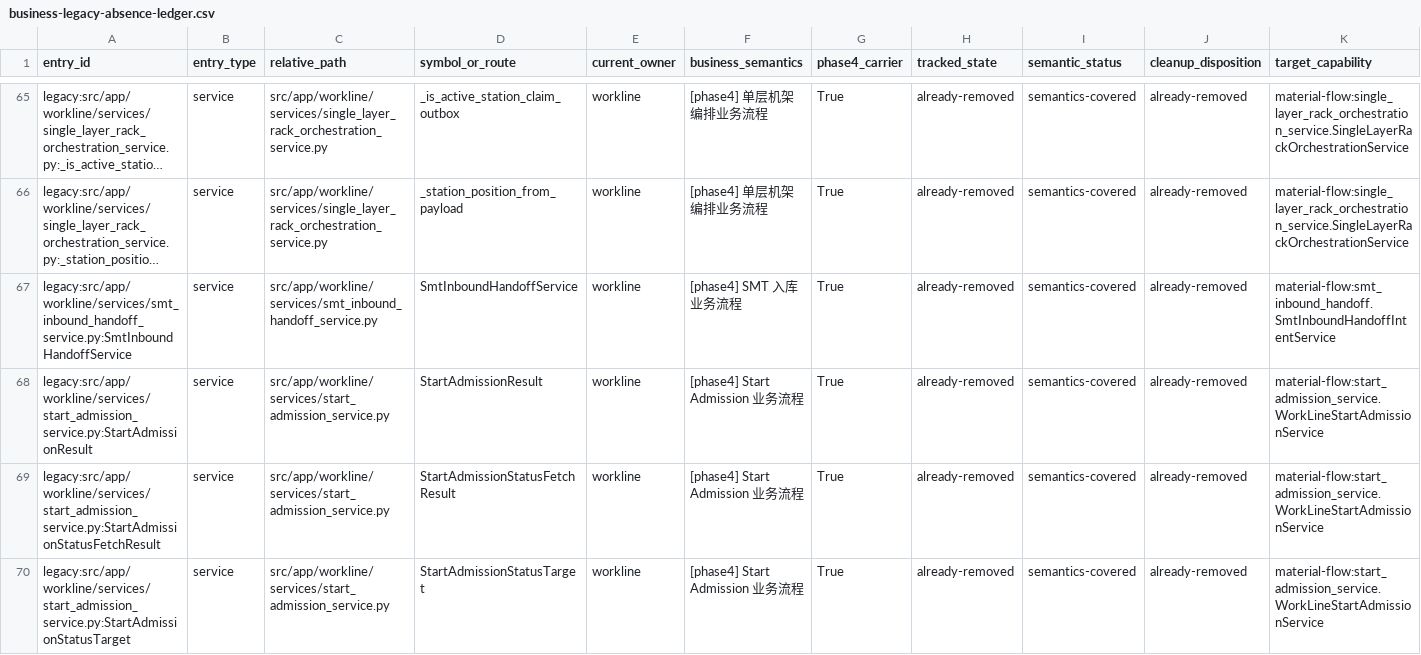
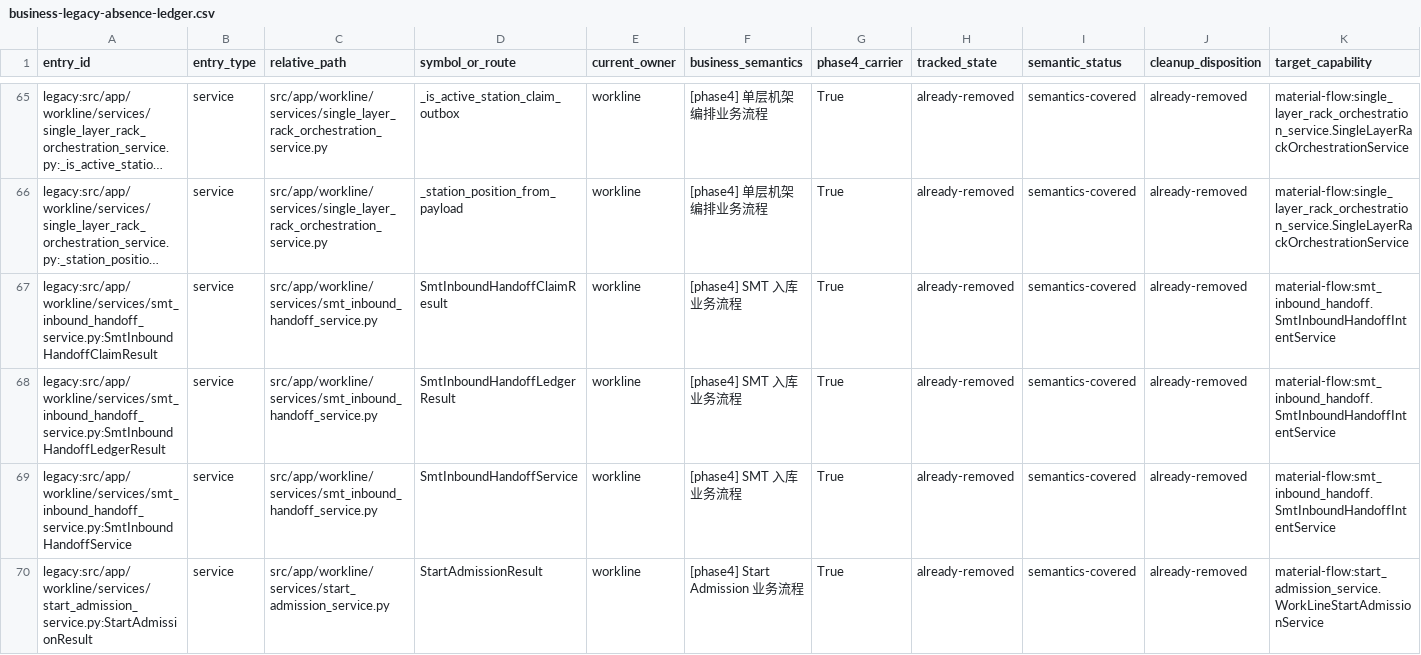
Before and after one commit to kaizhoumasha/wes_backend, a CSV file: docs/architecture/business-legacy-absence-ledger.csv, drawn as a sheet; only a part is shown, gaps mark what is left out; the shorter side is filled out with more unchanged rows; long unchanged cells end in …; rows hold the shown columns only; the diff names each change by its address in the sheet, - before the commit and + after, or states it on an @@ line.

```diff
--- a/docs/architecture/business-legacy-absence-ledger.csv
+++ b/docs/architecture/business-legacy-absence-ledger.csv
+row 67: legacy:src/app/workline/services/smt_inbound_handoff_service.py:SmtInboundHandoffClaimResult | service | src/app/workline/services/smt_inbound_handoff_service.py | SmtInboundHandoffClaimResult | workline | [phase4] SMT 入库业务流程 | True | already-removed | semantics-covered | already-removed | material-flow:smt_inbound_handoff.SmtInboundHandoffIntentService
+row 68: legacy:src/app/workline/services/smt_inbound_handoff_service.py:SmtInboundHandoffLedgerResult | service | src/app/workline/services/smt_inbound_handoff_service.py | SmtInboundHandoffLedgerResult | workline | [phase4] SMT 入库业务流程 | True | already-removed | semantics-covered | already-removed | material-flow:smt_inbound_handoff.SmtInboundHandoffIntentService
```
Also changed, not shown: docs/architecture/legacy-cleanup-matrix.csv, 40 other files.
